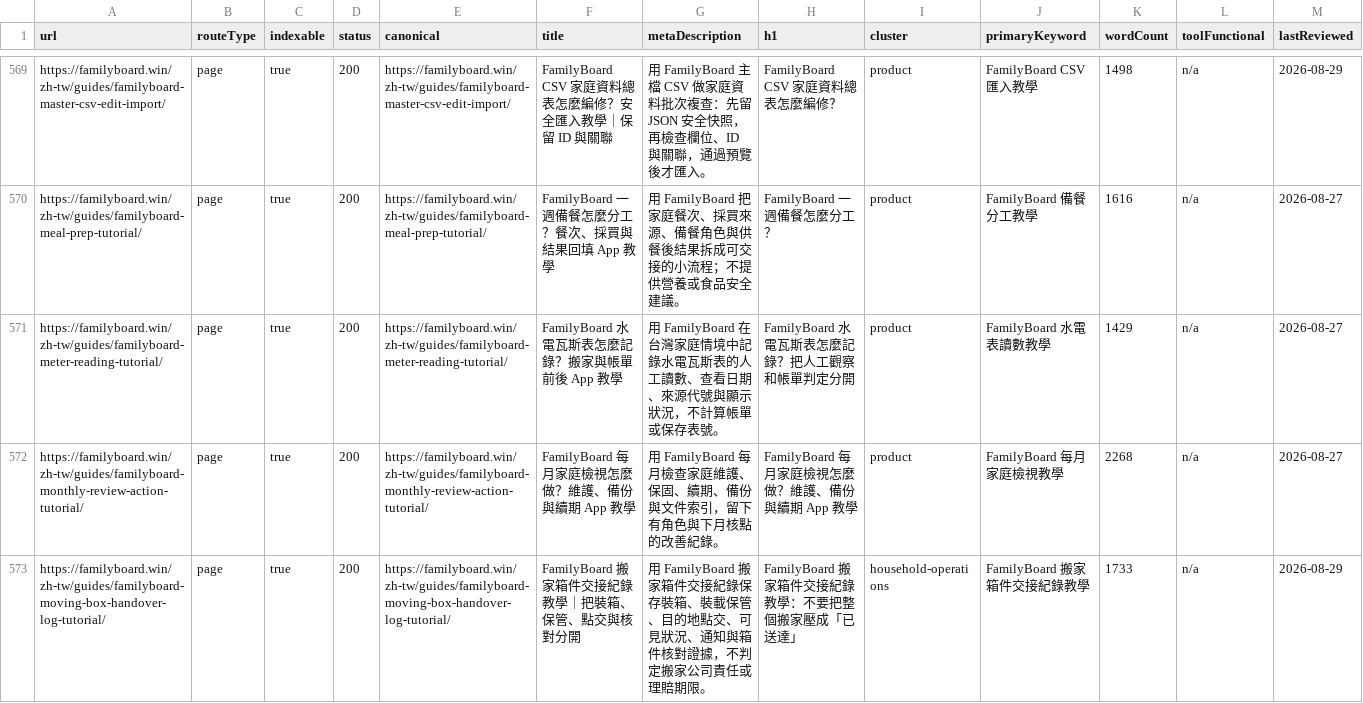
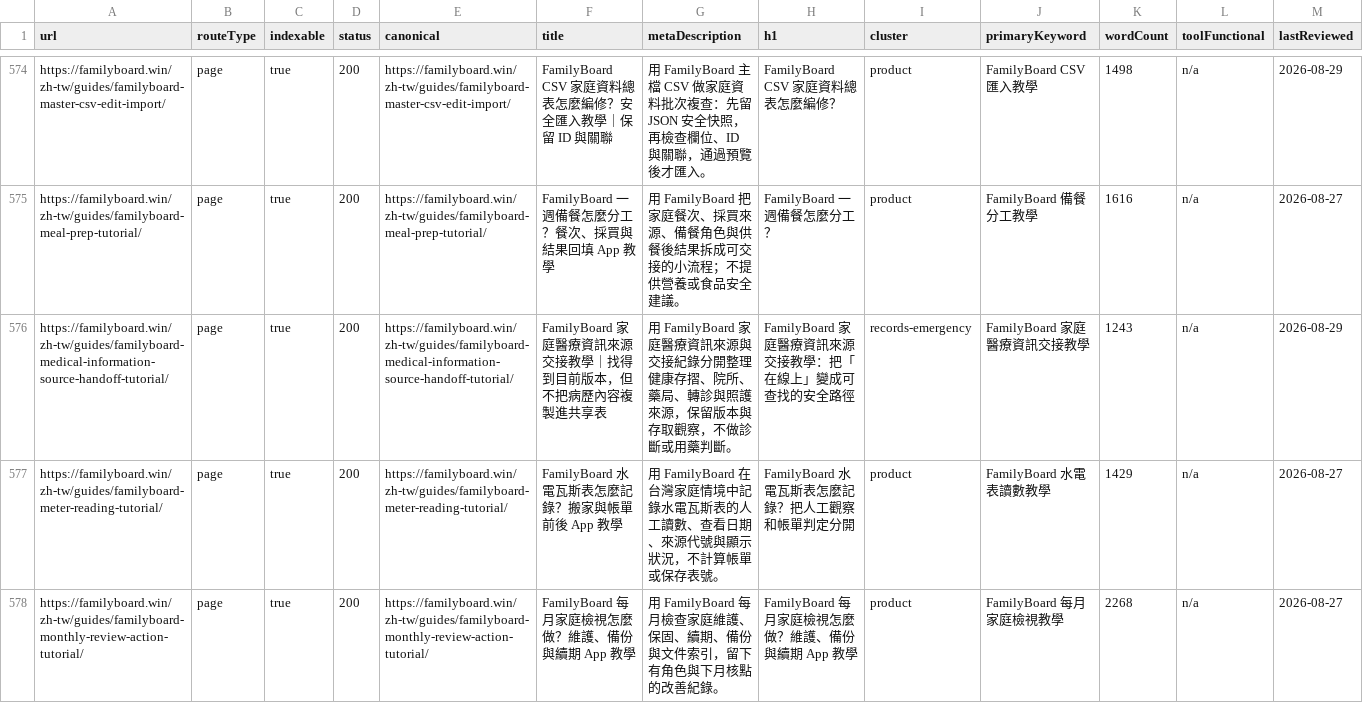
Before and after one commit to btcson66-rgb/familyboard, a CSV file: reports/url-inventory.csv, drawn as a sheet; only a part is shown, gaps mark what is left out; the shorter side is filled out with more unchanged rows; the diff covers the shown part only.

Commit message:
feat: add medical caregiver insurance source tutorials

```diff
--- a/reports/url-inventory.csv
+++ b/reports/url-inventory.csv
@@ -570,2 +575,3 @@ url,routeType,indexable,status,canonical,title,metaDescription,h1,cluster,primar
 "https://familyboard.win/zh-tw/guides/familyboard-meal-prep-tutorial/","page","true","200","https://familyboard.win/zh-tw/guides/familyboard-meal-prep-tutorial/","FamilyBoard 一週備餐怎麼分工？餐次、採買與結果回填 App 教學","用 FamilyBoard 把家庭餐次、採買來源、備餐角色與供餐後結果拆成可交接的小流程；不提供營養或食品安全建議。","FamilyBoard 一週備餐怎麼分工？","product","FamilyBoard 備餐分工教學","1616","n/a","2026-08-27"
+"https://familyboard.win/zh-tw/guides/familyboard-medical-information-source-handoff-tutorial/","page","true","200","https://familyboard.win/zh-tw/guides/familyboard-medical-information-source-handoff-tutorial/","FamilyBoard 家庭醫療資訊來源交接教學｜找得到目前版本，但不把病歷內容複製進共享表","用 FamilyBoard 家庭醫療資訊來源與交接紀錄分開整理健康存摺、院所、藥局、轉診與照護來源，保留版本與存取觀察，不做診斷或用藥判斷。","FamilyBoard 家庭醫療資訊來源交接教學：把「在線上」變成可查找的安全路徑","records-emergency","FamilyBoard 家庭醫療資訊交接教學","1243","n/a","2026-08-29"
 "https://familyboard.win/zh-tw/guides/familyboard-meter-reading-tutorial/","page","true","200","https://familyboard.win/zh-tw/guides/familyboard-meter-reading-tutorial/","FamilyBoard 水電瓦斯表怎麼記錄？搬家與帳單前後 App 教學","用 FamilyBoard 在台灣家庭情境中記錄水電瓦斯表的人工讀數、查看日期、來源代號與顯示狀況，不計算帳單或保存表號。","FamilyBoard 水電瓦斯表怎麼記錄？把人工觀察和帳單判定分開","product","FamilyBoard 水電表讀數教學","1429","n/a","2026-08-27"
```
Also changed, not shown: 5 added rows elsewhere in this file, 13 other files.
